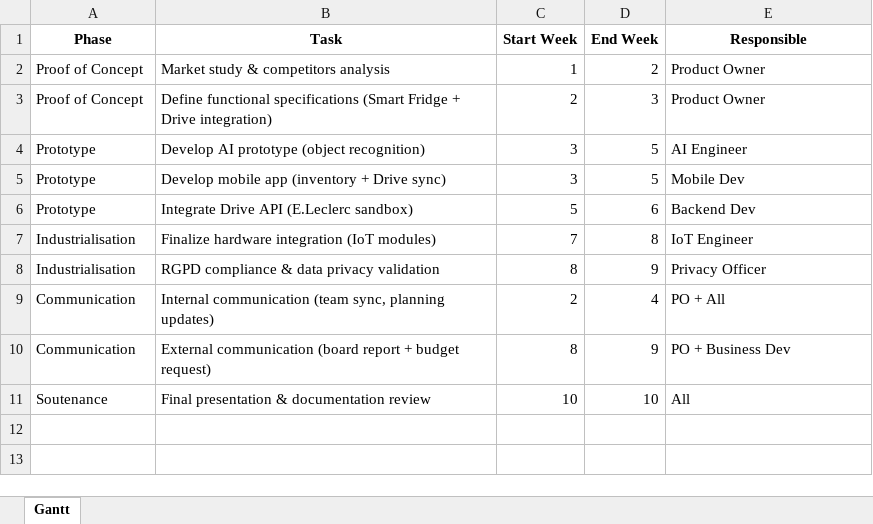
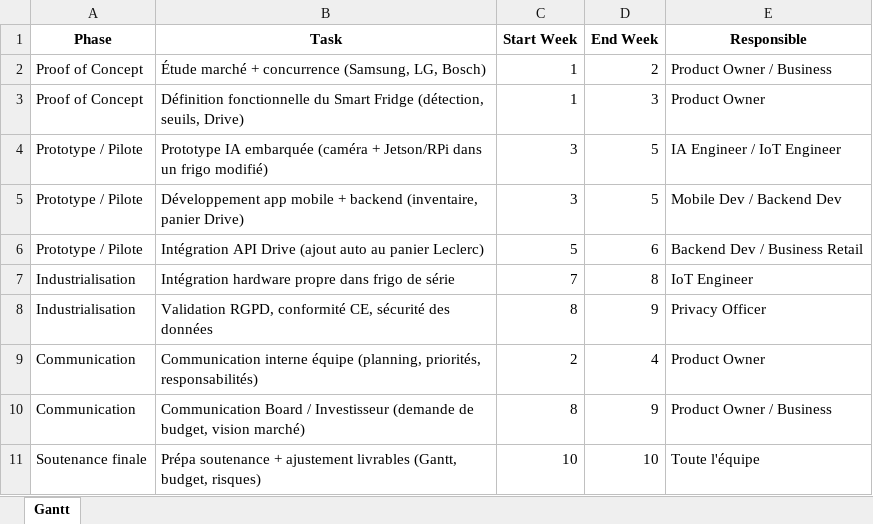
Before and after one commit to Kherops/Smart-Fridge-x-Drive, an Excel workbook: smartfridge_gantt.xlsx, sheet Gantt, drawn as a sheet; values as stored, in another font and other column widths than the file's, no borders; the diff names each change by its address in the sheet, - before the commit and + after, or states it on an @@ line.

```diff
--- a/smartfridge_gantt.xlsx (sheet Gantt)
+++ b/smartfridge_gantt.xlsx (sheet Gantt)
-B2 (Task): Market study & competitors analysis
+B2 (Task): Étude marché + concurrence (Samsung, LG, Bosch)
-E2 (Responsible): Product Owner
+E2 (Responsible): Product Owner / Business
-B3 (Task): Define functional specifications (Smart Fridge + Drive integration)
+B3 (Task): Définition fonctionnelle du Smart Fridge (détection, seuils, Drive)
-C3 (Start Week): 2
+C3 (Start Week): 1
-A4:A6 (Phase): Prototype
+A4:A6 (Phase): Prototype / Pilote
-B4 (Task): Develop AI prototype (object recognition)
+B4 (Task): Prototype IA embarquée (caméra + Jetson/RPi dans un frigo modifié)
-E4 (Responsible): AI Engineer
+E4 (Responsible): IA Engineer / IoT Engineer
-B5 (Task): Develop mobile app (inventory + Drive sync)
+B5 (Task): Développement app mobile + backend (inventaire, panier Drive)
-E5 (Responsible): Mobile Dev
+E5 (Responsible): Mobile Dev / Backend Dev
-B6 (Task): Integrate Drive API (E.Leclerc sandbox)
+B6 (Task): Intégration API Drive (ajout auto au panier Leclerc)
-E6 (Responsible): Backend Dev
+E6 (Responsible): Backend Dev / Business Retail
-B7 (Task): Finalize hardware integration (IoT modules)
+B7 (Task): Intégration hardware propre dans frigo de série
-B8 (Task): RGPD compliance & data privacy validation
+B8 (Task): Validation RGPD, conformité CE, sécurité des données
-B9 (Task): Internal communication (team sync, planning updates)
+B9 (Task): Communication interne équipe (planning, priorités, responsabilités)
-E9 (Responsible): PO + All
+E9 (Responsible): Product Owner
-B10 (Task): External communication (board report + budget request)
+B10 (Task): Communication Board / Investisseur (demande de budget, vision marché)
-E10 (Responsible): PO + Business Dev
+E10 (Responsible): Product Owner / Business
-A11 (Phase): Soutenance
+A11 (Phase): Soutenance finale
-B11 (Task): Final presentation & documentation review
+B11 (Task): Prépa soutenance + ajustement livrables (Gantt, budget, risques)
-E11 (Responsible): All
+E11 (Responsible): Toute l'équipe
```
Also changed, not shown: smartfridge_budget.xlsx, smartfridge_resources.xlsx, 2 other files.
